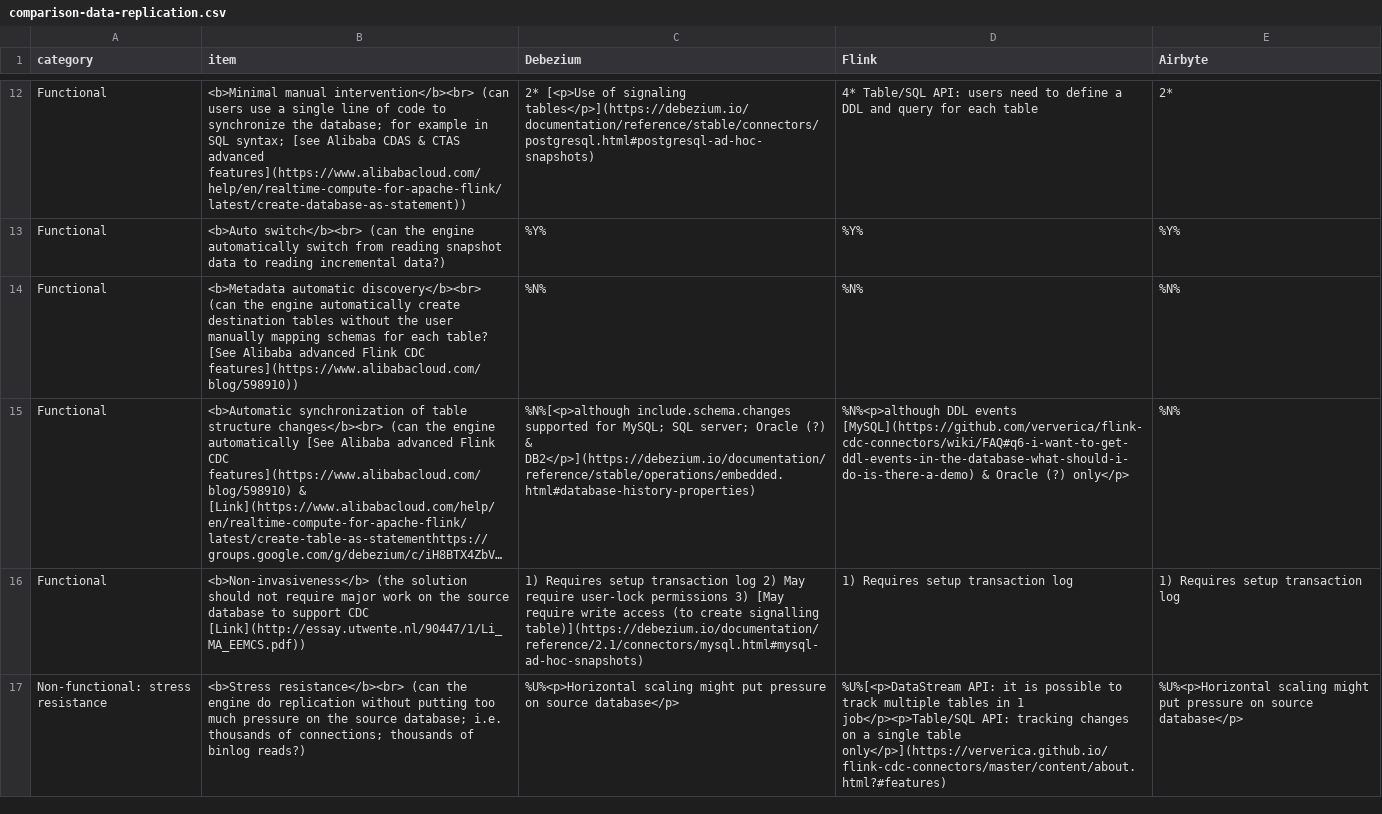
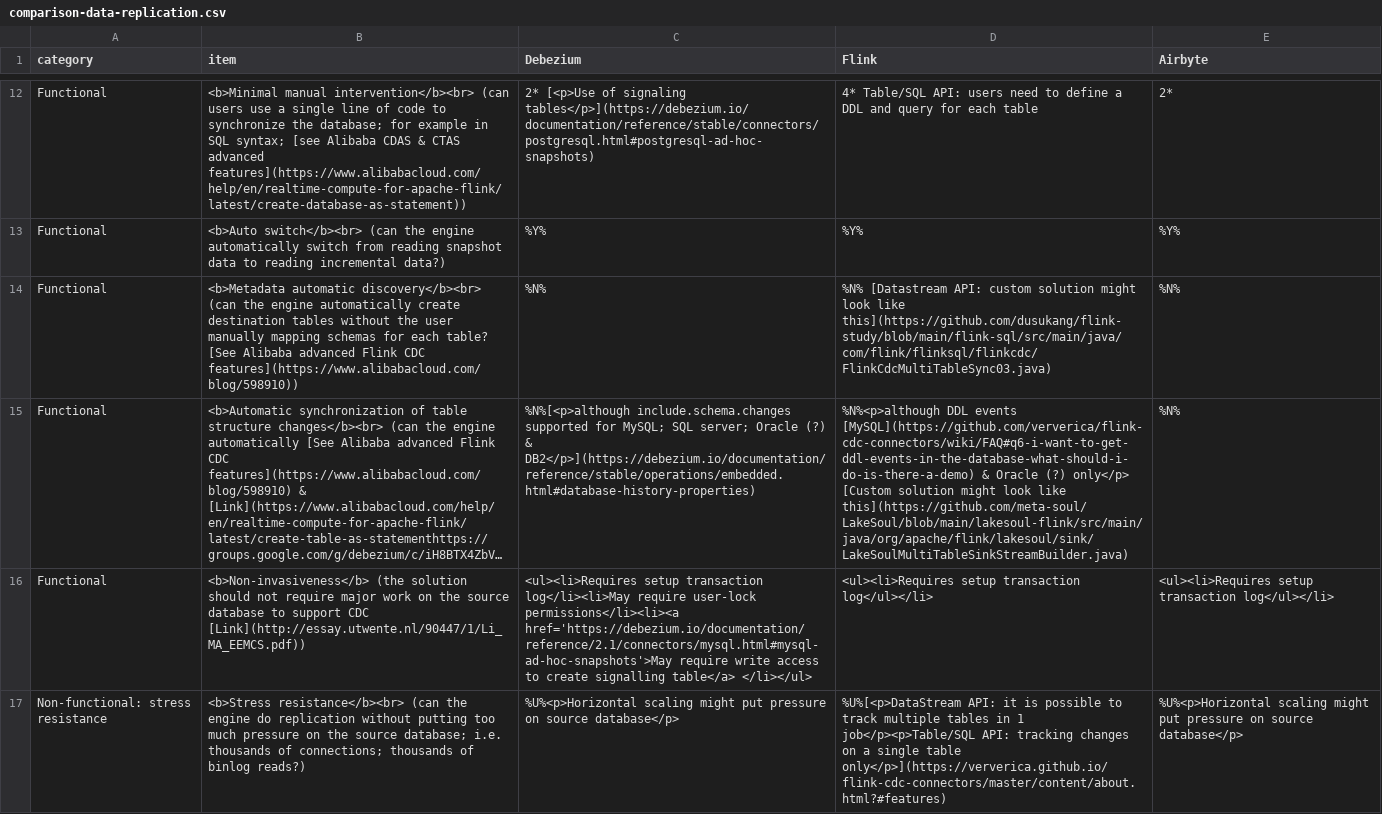
Before and after one commit to rbreejen/comparison-data-replication, a CSV file: comparison-data-replication.csv, drawn as a sheet; only a part is shown, gaps mark what is left out; long unchanged cells end in …; the diff covers the shown part only; the diff names each change by its address in the sheet, - before the commit and + after, or states it on an @@ line.

```diff
--- a/comparison-data-replication.csv
+++ b/comparison-data-replication.csv
-D14 (Flink): %N%
+D14 (Flink): %N% [Datastream API: custom solution might look like this](https://github.com/dusukang/flink-study/blob/main/flink-sql/src/main/java/com/flink/flinksql/flinkcdc/FlinkCdcMultiTableSync03.java)
-D15 (Flink): …(?) only</p>
+D15 (Flink): …(?) only</p> [Custom solution might look like this](https://github.com/meta-soul/LakeSoul/blob/main/lakesoul-flink/src/main/java/org/apache/flink/lakesoul/sink/LakeSoulMultiTableSinkStreamBuilder.java)
-C16 (Debezium): 1) Requires setup transaction log 2) May require user-lock permissions 3) [May require write access (to create signalling table)](https://debezium.io/documentation/reference/2.1/connectors/mysql.html#mysql-ad-hoc-snapshots)
+C16 (Debezium): <ul><li>Requires setup transaction log</li><li>May require user-lock permissions</li><li><a href='https://debezium.io/documentation/reference/2.1/connectors/mysql.html#mysql-ad-hoc-snapshots'>May require write access to create signalling table</a> </li></ul>
-D16 (Flink): 1) Requires setup transaction log
+D16 (Flink): <ul><li>Requires setup transaction log</ul></li>
-E16 (Airbyte): 1) Requires setup transaction log
+E16 (Airbyte): <ul><li>Requires setup transaction log</ul></li>
```
Also changed, not shown: 1 moved row elsewhere in this file, 1 other file.
